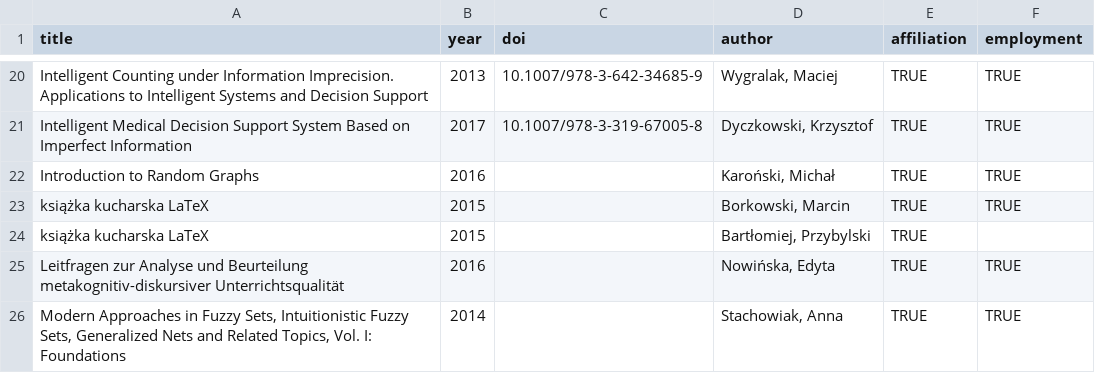
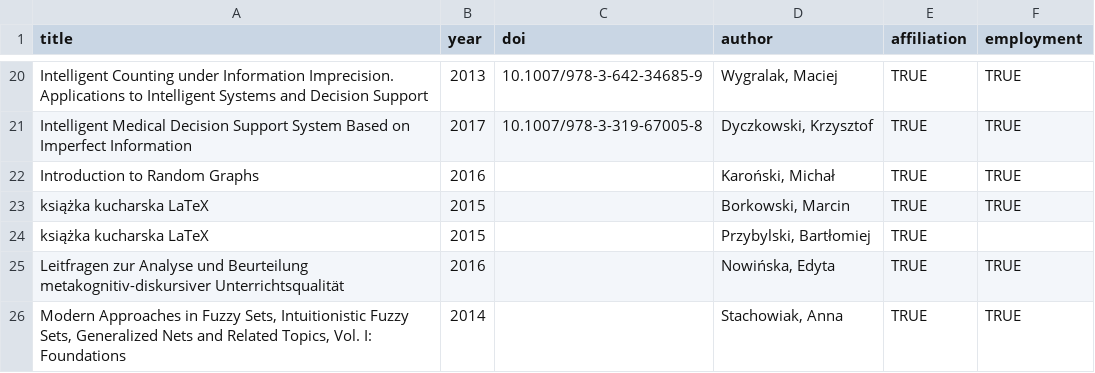
Before and after one commit to andre-wojtowicz/pbn-export-cleaner, a CSV file: pbn-books.csv, drawn as a sheet; only a part is shown, gaps mark what is left out.

Commit message:
Added fixing for B.Przybylski in books

```diff
--- a/pbn-books.csv
+++ b/pbn-books.csv
@@ -23,3 +23,3 @@ Introduction to Random Graphs,2016,,"Karoński, Michał",TRUE,TRUE
 książka kucharska LaTeX,2015,,"Borkowski, Marcin",TRUE,TRUE
-książka kucharska LaTeX,2015,,"Bartłomiej, Przybylski",TRUE,
+książka kucharska LaTeX,2015,,"Przybylski, Bartłomiej",TRUE,
 Leitfragen zur Analyse und Beurteilung metakognitiv-diskursiver Unterrichtsqualität,2016,,"Nowińska, Edyta",TRUE,TRUE
```
Also changed, not shown: 1 other file.
